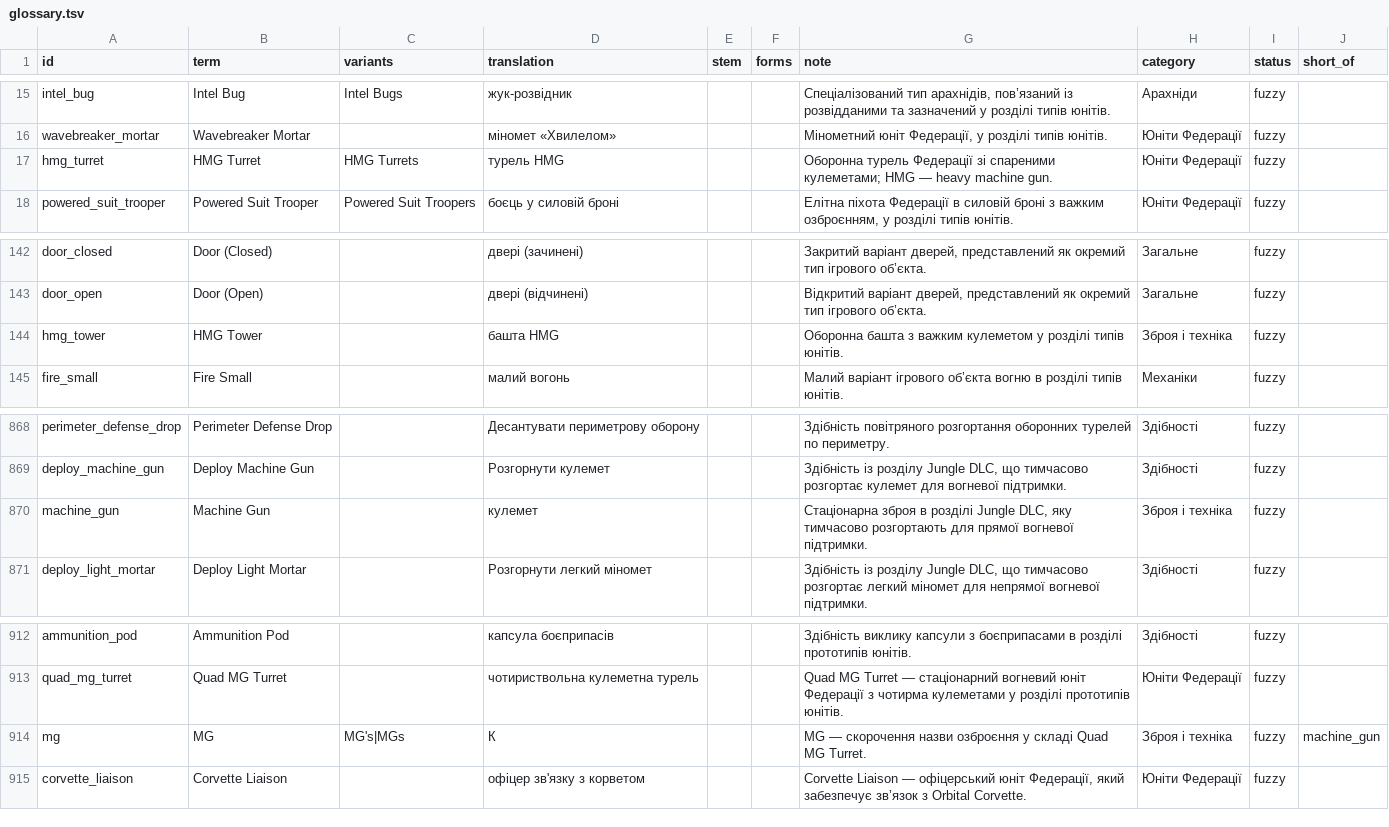
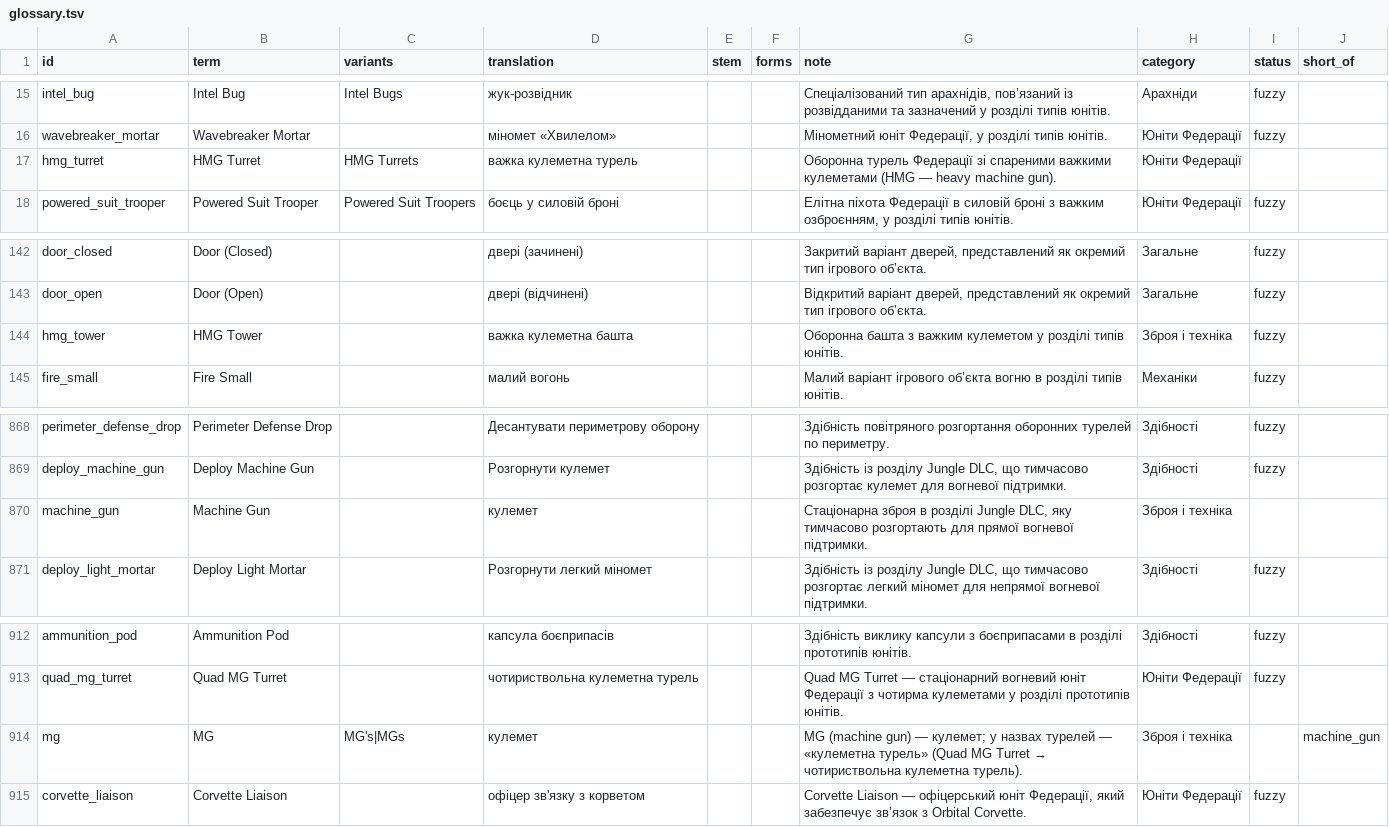
Before and after one commit to UKA-Localization/Starship-Troopers-Terran-Command-localization-uk-UA, a TSV file: translation/glossary.tsv, drawn as a sheet; only a part is shown, gaps mark what is left out.

Commit message:
Глосарій: MG / Machine Gun → кулемет, HMG Turret → важка кулеметна турель (затверджено)

```diff
--- a/translation/glossary.tsv
+++ b/translation/glossary.tsv
@@ -16,3 +16,3 @@ intel_bug	Intel Bug	Intel Bugs	жук-розвідник			Спеціалізо
 wavebreaker_mortar	Wavebreaker Mortar		міномет «Хвилелом»			Мінометний юніт Федерації, у розділі типів юнітів.	Юніти Федерації	fuzzy	
-hmg_turret	HMG Turret	HMG Turrets	турель HMG			Оборонна турель Федерації зі спареними кулеметами; HMG — heavy machine gun.	Юніти Федерації	fuzzy	
+hmg_turret	HMG Turret	HMG Turrets	важка кулеметна турель			Оборонна турель Федерації зі спареними важкими кулеметами (HMG — heavy machine gun).	Юніти Федерації		
 powered_suit_trooper	Powered Suit Trooper	Powered Suit Troopers	боєць у силовій броні			Елітна піхота Федерації в силовій броні з важким озброєнням, у розділі типів юнітів.	Юніти Федерації	fuzzy	
@@ -143,3 +143,3 @@ door_closed	Door (Closed)		двері (зачинені)			Закритий ва
 door_open	Door (Open)		двері (відчинені)			Відкритий варіант дверей, представлений як окремий тип ігрового об’єкта.	Загальне	fuzzy	
-hmg_tower	HMG Tower		башта HMG			Оборонна башта з важким кулеметом у розділі типів юнітів.	Зброя і техніка	fuzzy	
+hmg_tower	HMG Tower		важка кулеметна башта			Оборонна башта з важким кулеметом у розділі типів юнітів.	Зброя і техніка	fuzzy	
 fire_small	Fire Small		малий вогонь			Малий варіант ігрового об’єкта вогню в розділі типів юнітів.	Механіки	fuzzy	
@@ -869,3 +869,3 @@ perimeter_defense_drop	Perimeter Defense Drop		Десантувати перим
 deploy_machine_gun	Deploy Machine Gun		Розгорнути кулемет			Здібність із розділу Jungle DLC, що тимчасово розгортає кулемет для вогневої підтримки.	Здібності	fuzzy	
-machine_gun	Machine Gun		кулемет			Стаціонарна зброя в розділі Jungle DLC, яку тимчасово розгортають для прямої вогневої підтримки.	Зброя і техніка	fuzzy	
+machine_gun	Machine Gun		кулемет			Стаціонарна зброя в розділі Jungle DLC, яку тимчасово розгортають для прямої вогневої підтримки.	Зброя і техніка		
 deploy_light_mortar	Deploy Light Mortar		Розгорнути легкий міномет			Здібність із розділу Jungle DLC, що тимчасово розгортає легкий міномет для непрямої вогневої підтримки.	Здібності	fuzzy	
@@ -913,3 +913,3 @@ ammunition_pod	Ammunition Pod		капсула боєприпасів			Здіб
 quad_mg_turret	Quad MG Turret		чотириствольна кулеметна турель			Quad MG Turret — стаціонарний вогневий юніт Федерації з чотирма кулеметами у розділі прототипів юнітів.	Юніти Федерації	fuzzy	
-mg	MG	MG's|MGs	К			MG — скорочення назви озброєння у складі Quad MG Turret.	Зброя і техніка	fuzzy	machine_gun
+mg	MG	MG's|MGs	кулемет			MG (machine gun) — кулемет; у назвах турелей — «кулеметна турель» (Quad MG Turret → чотириствольна кулеметна турель).	Зброя і техніка		machine_gun
 corvette_liaison	Corvette Liaison		офіцер зв'язку з корветом			Corvette Liaison — офіцерський юніт Федерації, який забезпечує зв’язок з Orbital Corvette.	Юніти Федерації	fuzzy	
```
